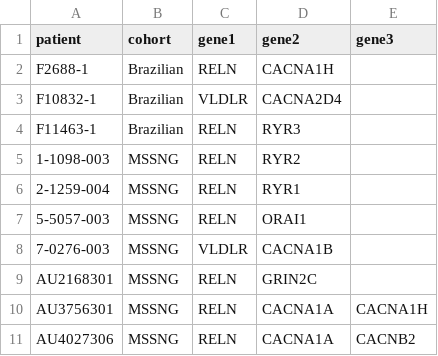
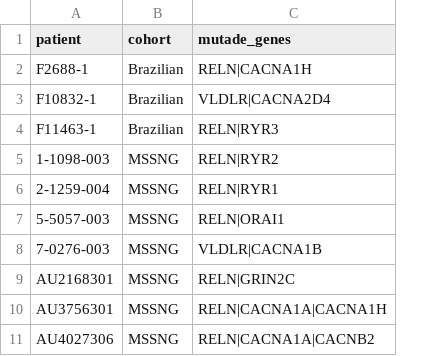
Before and after one commit to pedrohpro/RNAseq_Autism, a CSV file: pacientsmutations.csv, drawn as a sheet; removed rows and columns are numbered as before the commit, all else as after; the diff names each change by its address in the sheet, - before the commit and + after, or states it on an @@ line.

Commit message:
Add files via upload

```diff
--- a/pacientsmutations.csv
+++ b/pacientsmutations.csv
-column C (gene1), rows 2-11: RELN | VLDLR | RELN | RELN | RELN | RELN | VLDLR | RELN | RELN | RELN
-column D (gene2), rows 2-11: CACNA1H | CACNA2D4 | RYR3 | RYR2 | RYR1 | ORAI1 | CACNA1B | GRIN2C | CACNA1A | CACNA1A
-column E (gene3), rows 10-11: CACNA1H | CACNB2
+column C (mutade_genes), rows 2-11: RELN|CACNA1H | VLDLR|CACNA2D4 | RELN|RYR3 | RELN|RYR2 | RELN|RYR1 | RELN|ORAI1 | VLDLR|CACNA1B | RELN|GRIN2C | RELN|CACNA1A|CACNA1H | RELN|CACNA1A|CACNB2
```
